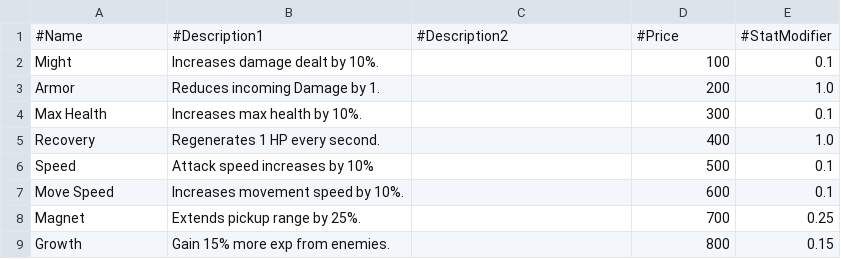
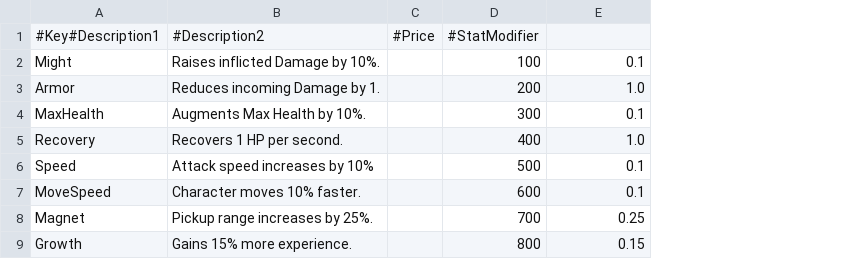
Before and after one commit to Woo95/SDL2_Italian_Brainrot_Survivors, a CSV file: Game/Client/Bin/Data/GameData/POWERUP_DATA.csv, drawn as a sheet; removed rows and columns are numbered as before the commit, all else as after; the diff names each change by its address in the sheet, - before the commit and + after, or states it on an @@ line.

```diff
--- a/Game/Client/Bin/Data/GameData/POWERUP_DATA.csv
+++ b/Game/Client/Bin/Data/GameData/POWERUP_DATA.csv
-column B, rows 2-9: Increases damage dealt by 10%. | Reduces incoming Damage by 1. | Increases max health by 10%. | Regenerates 1 HP every second. | Attack speed increases by 10% | Increases movement speed by 10%. | Extends pickup range by 25%. | Gain 15% more exp from enemies.
+column C, empty
-row 1: #Name | #Description1 | #Description2 | #Price | #StatModifier
+row 1: #Key#Description1 | #Description2 | #Price | #StatModifier
-B2: (empty)
+B2: Raises inflicted Damage by 10%.
-B3: (empty)
+B3: Reduces incoming Damage by 1.
-A4: Max Health
+A4: MaxHealth
-B4: (empty)
+B4: Augments Max Health by 10%.
-B5: (empty)
+B5: Recovers 1 HP per second.
-B6: (empty)
+B6: Attack speed increases by 10%
-A7: Move Speed
+A7: MoveSpeed
-B7: (empty)
+B7: Character moves 10% faster.
-B8: (empty)
+B8: Pickup range increases by 25%.
-B9: (empty)
+B9: Gains 15% more experience.
```
Also changed, not shown: Game/Client/Bin/Data/GameData/CHARACTER_DATA.csv, Game/Client/Bin/Data/Widget/Widget.csv, 4 other files.
